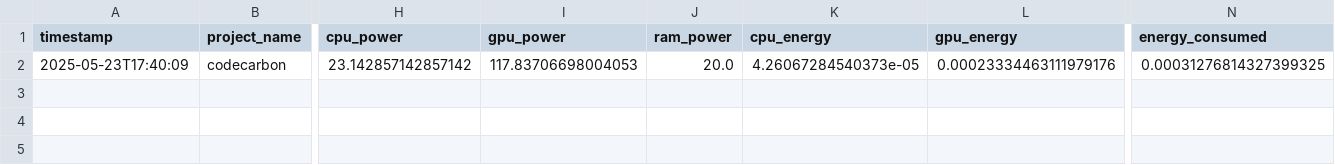
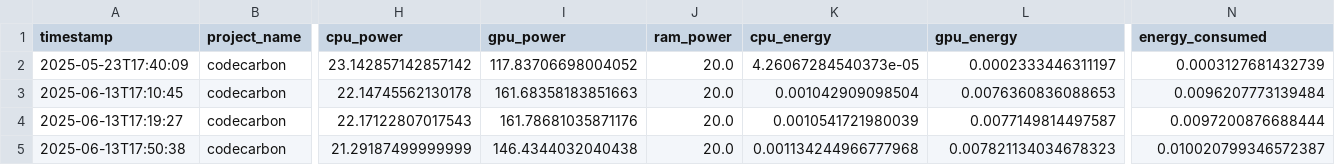
Before and after one commit to Draghoyns/FLAIR-1, a CSV file: emissions.csv, drawn as a sheet; only a part is shown, gaps mark what is left out; rows hold the shown columns only; the diff names each change by its address in the sheet, - before the commit and + after, or states it on an @@ line.

```diff
--- a/emissions.csv
+++ b/emissions.csv
-I2 (gpu_power): 117.83706698004053
+I2 (gpu_power): 117.83706698004052
-L2 (gpu_energy): 0.00023334463111979176
+L2 (gpu_energy): 0.0002333446311197
-N2 (energy_consumed): 0.00031276814327399325
+N2 (energy_consumed): 0.0003127681432739
+row 3: 2025-06-13T17:10:45 | codecarbon | 22.14745562130178 | 161.68358183851663 | 20.0 | 0.001042909098504 | 0.0076360836088653 | 0.0096207773139484
+row 4: 2025-06-13T17:19:27 | codecarbon | 22.17122807017543 | 161.78681035871176 | 20.0 | 0.0010541721980039 | 0.0077149814497587 | 0.0097200876688444
+row 5: 2025-06-13T17:50:38 | codecarbon | 21.29187499999999 | 146.4344032040438 | 20.0 | 0.001134244966777968 | 0.007821134034678323 | 0.010020799346572387
```
Also changed, not shown: 1 other file.
